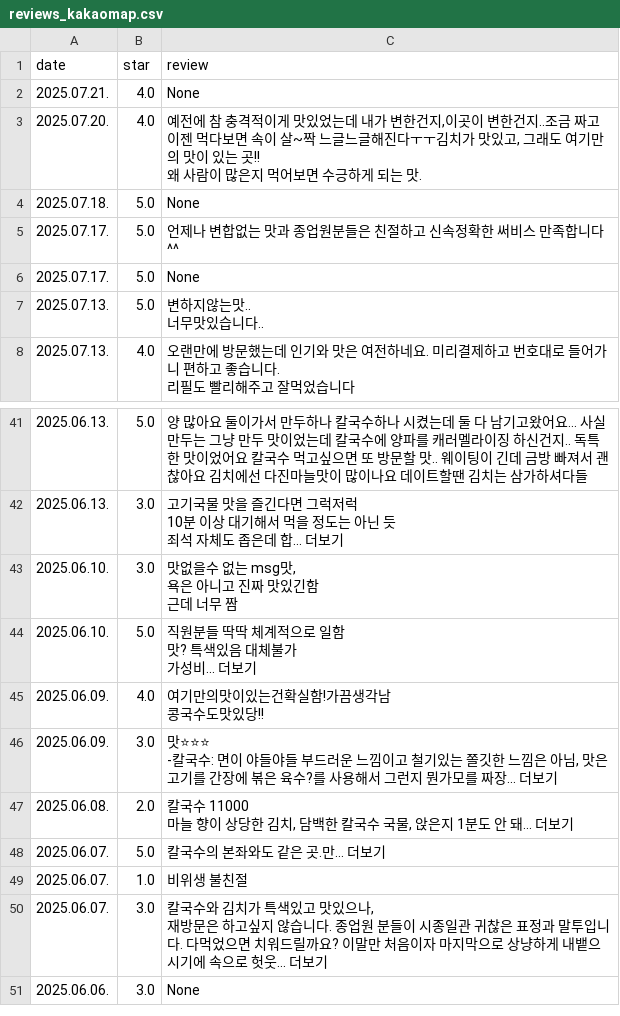
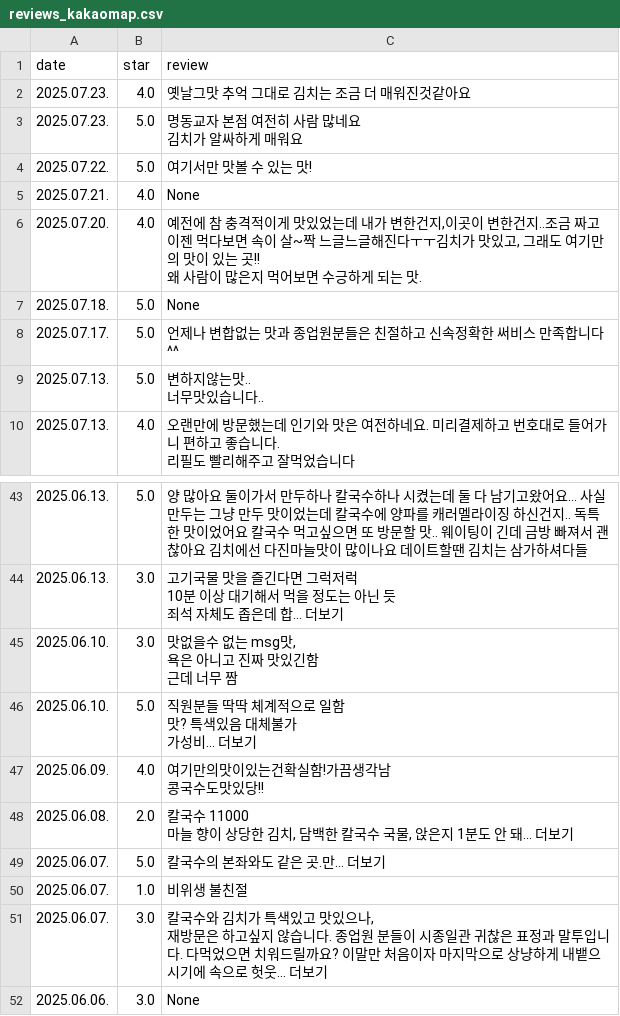
Before and after one commit to Mdonghyun/YBIGTA_newbie_team_project, a CSV file: database/reviews_kakaomap.csv, drawn as a sheet; only a part is shown, gaps mark what is left out; removed rows and columns are numbered as before the commit, all else as after; ↵ is a line break in a cell; the diff names each change by its address in the sheet, - before the commit and + after, or states it on an @@ line.

```diff
--- a/database/reviews_kakaomap.csv
+++ b/database/reviews_kakaomap.csv
+row 2: 2025.07.23. | 4.0 | 옛날그맛 추억 그대로 김치는 조금 더 매워진것같아요
+row 3: 2025.07.23. | 5.0 | 명동교자 본점 여전히 사람 많네요 ↵ 김치가 알싸하게 매워요
+row 4: 2025.07.22. | 5.0 | 여기서만 맛볼 수 있는 맛!
-row 6: 2025.07.17. | 5.0 | None
-row 46: 2025.06.09. | 3.0 | 맛⭐⭐⭐ ↵ -칼국수: 면이 야들야들 부드러운 느낌이고 철기있는 쫄깃한 느낌은 아님, 맛은 고기를 간장에 볶은 육수?를 사용해서 그런지 뭔가모를 짜장... 더보기
```
Also changed, not shown: database/reviews_diningcode.csv, database/reviews_googlemaps.csv, 7 other files.
